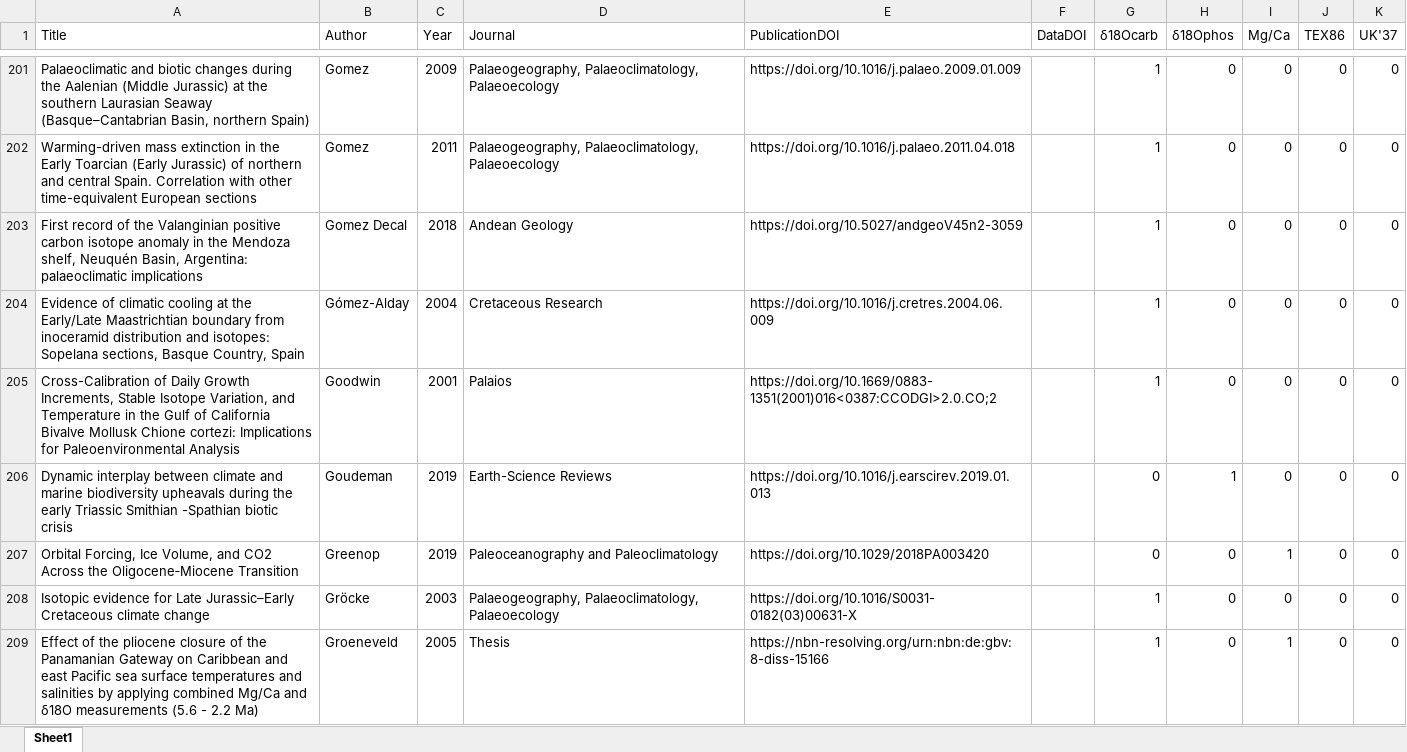
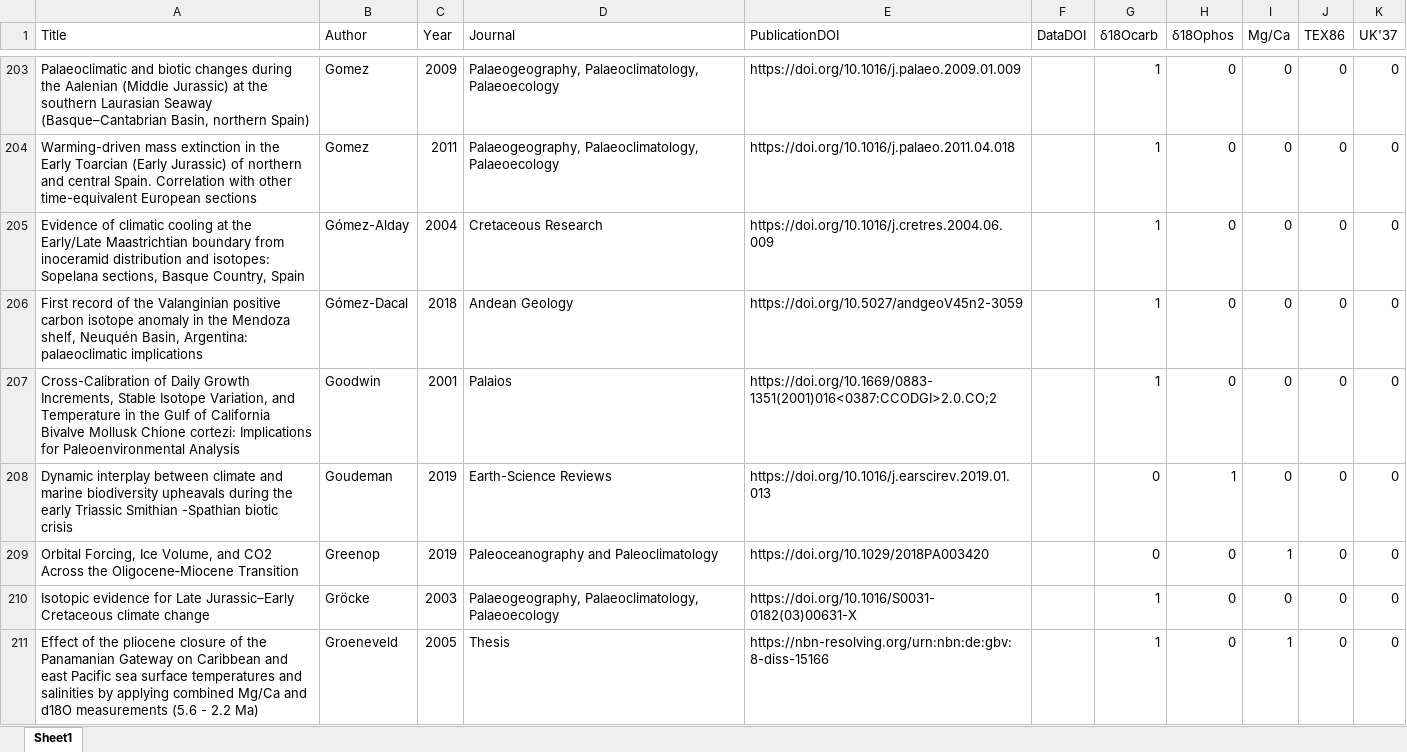
Before and after one commit to EJJudd/PhanSST, an Excel workbook: PhanSST_v001_RefList.xlsx, sheet Sheet1, drawn as a sheet; only a part is shown, gaps mark what is left out; values as stored, in another font and other column widths than the file's, no cell formats; conditional formats not drawn; removed rows and columns are numbered as before the commit, all else as after; the diff covers the shown part only; the diff names each change by its address in the sheet, - before the commit and + after, or states it on an @@ line.

```diff
--- a/PhanSST_v001_RefList.xlsx (sheet Sheet1)
+++ b/PhanSST_v001_RefList.xlsx (sheet Sheet1)
-row 203: First record of the Valanginian positive carbon isotope anomaly in the Mendoza shelf, Neuquén Basin, Argentina: palaeoclimatic implications | Gomez Decal | 2018 | Andean Geology | https://doi.org/10.5027/andgeoV45n2-3059 |  | 1 | 0 | 0 | 0 | 0
+row 206: First record of the Valanginian positive carbon isotope anomaly in the Mendoza shelf, Neuquén Basin, Argentina: palaeoclimatic implications | Gómez-Dacal | 2018 | Andean Geology | https://doi.org/10.5027/andgeoV45n2-3059 |  | 1 | 0 | 0 | 0 | 0
-A211 (Title): …Mg/Ca and δ18O measurements (5.6…
+A211 (Title): …Mg/Ca and d18O measurements (5.6…
```
Also changed, not shown: 5 added rows, 5 removed rows and 54 edited cells elsewhere in this sheet, cell formats, 2 other files.
